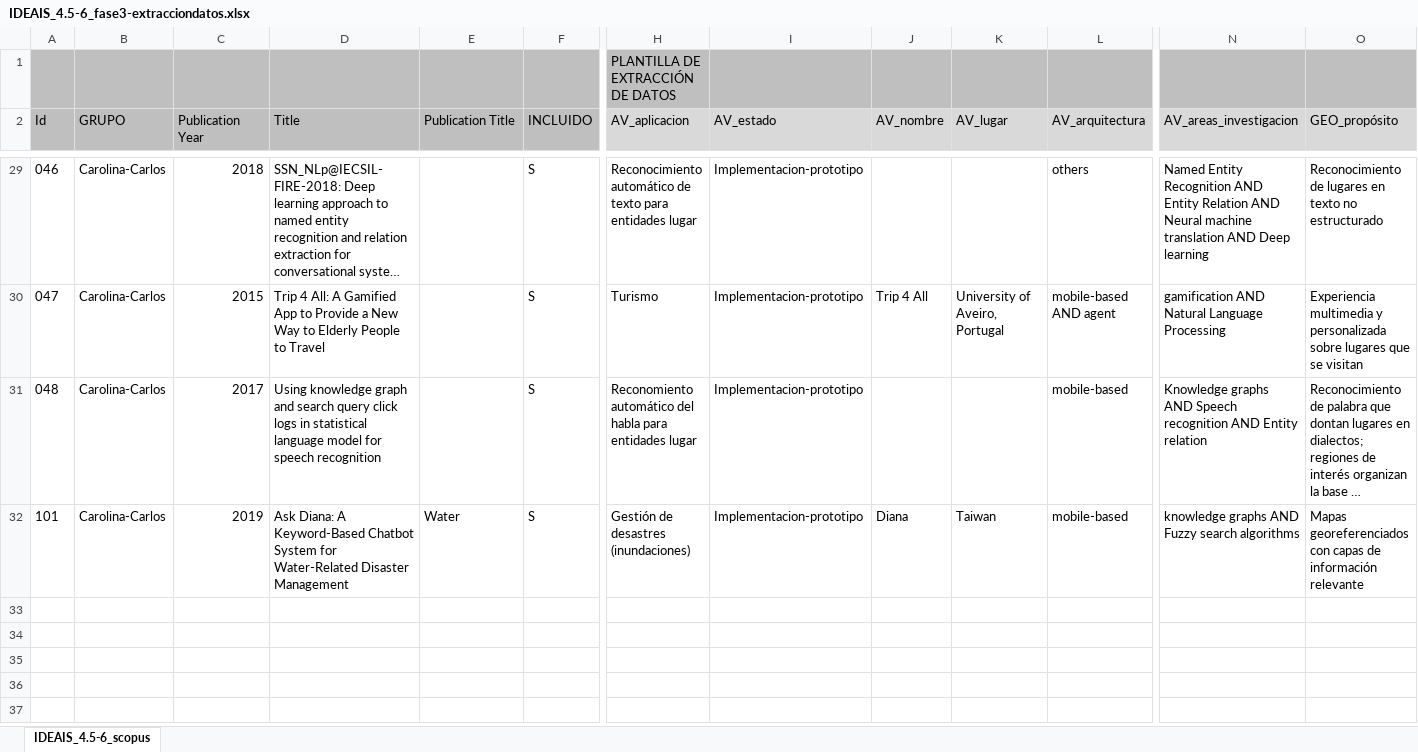
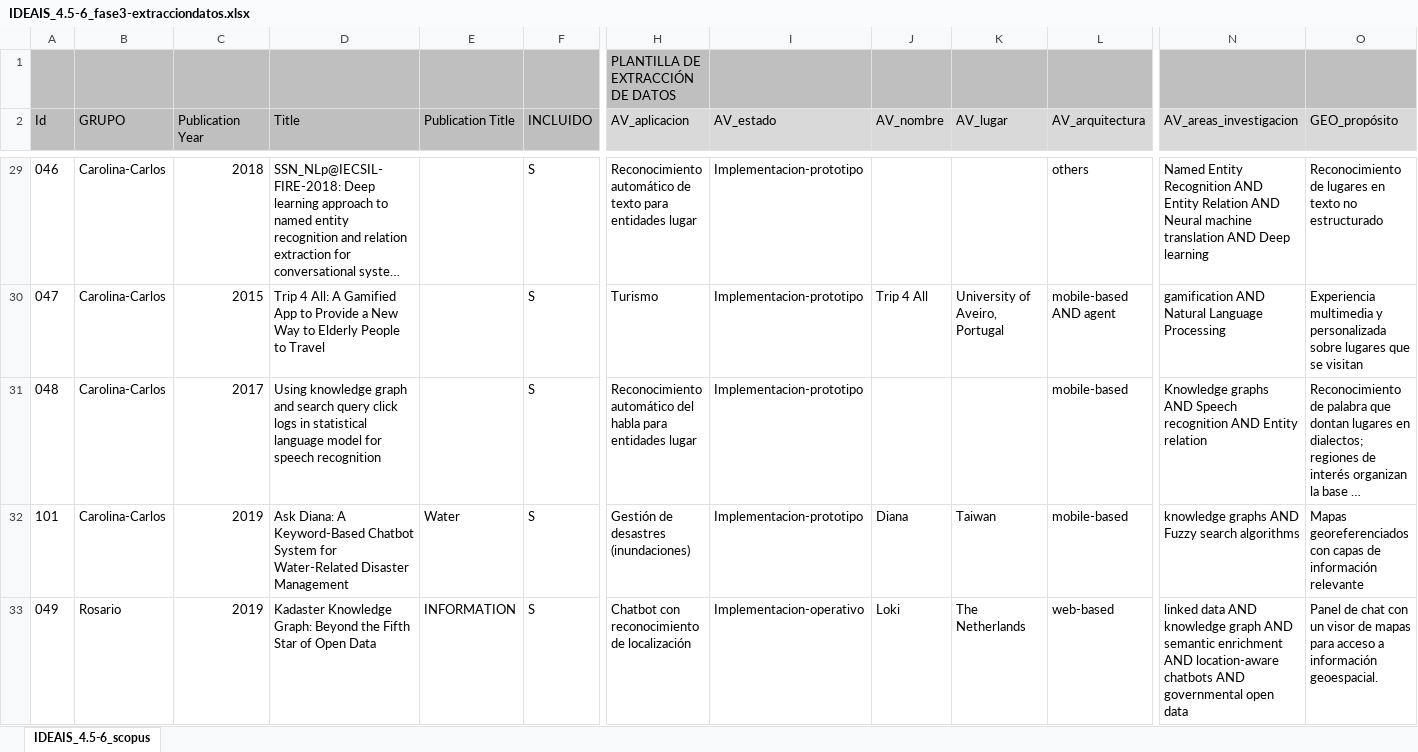
Before and after one commit to cgranell/ideais-scopingreview-2019, an Excel workbook: data-raw/IDEAIS_4.5-6_fase3-extracciondatos.xlsx, sheet IDEAIS_4.5-6_scopus, drawn as a sheet; only a part is shown, gaps mark what is left out; long unchanged cells end in …; values as stored, in another font and other column widths than the file's, no borders; charts and pictures and conditional formats not drawn; rows hold the shown columns only; the diff covers the shown part only; the diff names each change by its address in the sheet, - before the commit and + after, or states it on an @@ line.

Commit message:
New additions to extracted data

```diff
--- a/data-raw/IDEAIS_4.5-6_fase3-extracciondatos.xlsx (sheet IDEAIS_4.5-6_scopus)
+++ b/data-raw/IDEAIS_4.5-6_fase3-extracciondatos.xlsx (sheet IDEAIS_4.5-6_scopus)
-H31 (AV_aplicacion): Reconomiento automático del…
+H31 (AV_aplicacion): Reconocimiento automático del…
+row 33: 049 | Rosario | 2019 | Kadaster Knowledge Graph: Beyond the Fifth Star of Open Data | INFORMATION | S | Chatbot con reconocimiento de localización | Implementacion-operativo | Loki | The Netherlands | web-based | linked data AND knowledge graph AND semantic enrichment AND location-aware chatbots AND governmental open data | Panel de chat con un visor de mapas para acceso a información geoespacial.
```
Also changed, not shown: 6 added rows and 4 edited cells elsewhere in this sheet, 3 other files.
